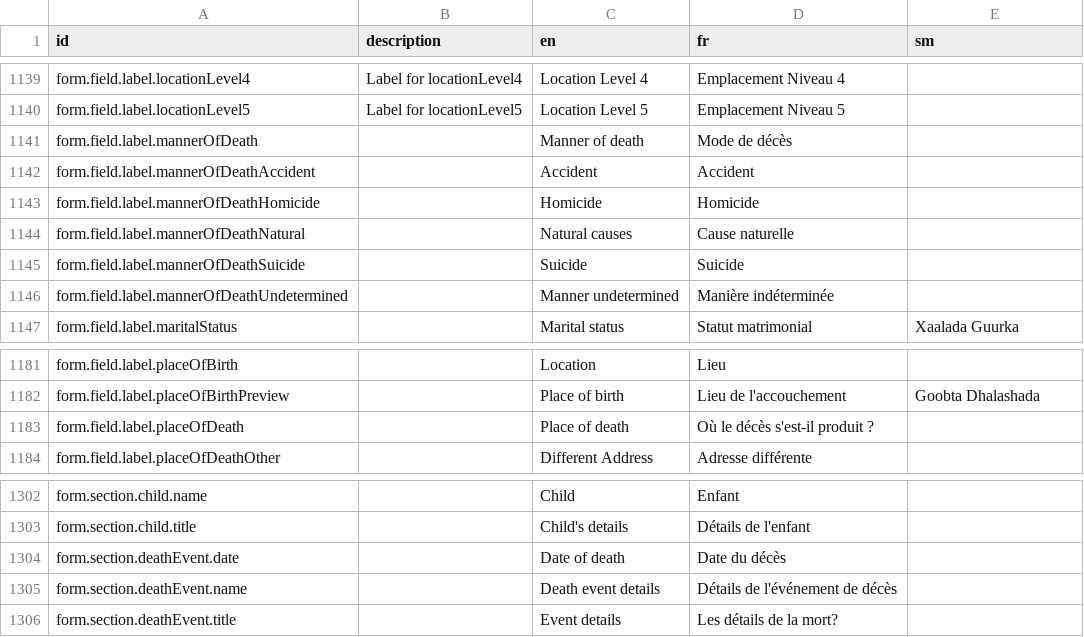
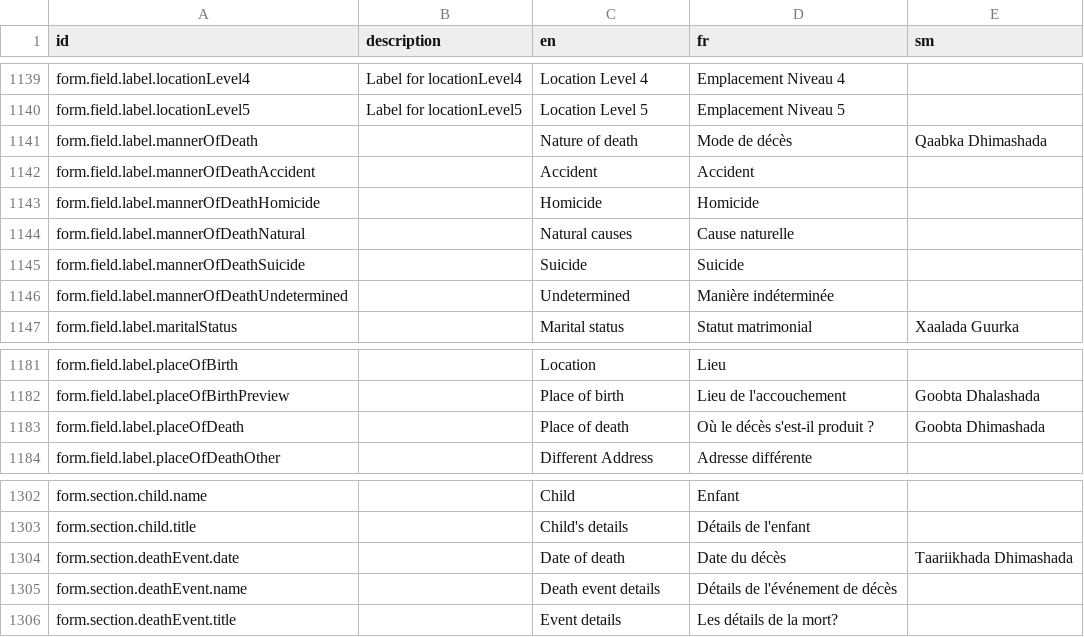
Before and after one commit to anamulhaquemollah/opencrvs-somalia, a CSV file: src/translations/client.csv, drawn as a sheet; only a part is shown, gaps mark what is left out.

Commit message:
death event page updated with somalia requirements

```diff
--- a/src/translations/client.csv
+++ b/src/translations/client.csv
@@ -1142,3 +1142,3 @@ form.field.label.locationLevel4,Label for locationLevel4,Location Level 4,Emplac
 form.field.label.locationLevel5,Label for locationLevel5,Location Level 5,Emplacement Niveau 5
-form.field.label.mannerOfDeath,,Manner of death,Mode de décès
+form.field.label.mannerOfDeath,,Nature of death,Mode de décès,Qaabka Dhimashada
 form.field.label.mannerOfDeathAccident,,Accident,Accident
@@ -1147,3 +1147,3 @@ form.field.label.mannerOfDeathNatural,,Natural causes,Cause naturelle
 form.field.label.mannerOfDeathSuicide,,Suicide,Suicide
-form.field.label.mannerOfDeathUndetermined,,Manner undetermined,Manière indéterminée
+form.field.label.mannerOfDeathUndetermined,,Undetermined,Manière indéterminée
 form.field.label.maritalStatus,,Marital status,Statut matrimonial,Xaalada Guurka
@@ -1184,3 +1184,3 @@ form.field.label.placeOfBirth,,Location,Lieu
 form.field.label.placeOfBirthPreview,,Place of birth,Lieu de l'accouchement,Goobta Dhalashada
-form.field.label.placeOfDeath,,Place of death,Où le décès s'est-il produit ?
+form.field.label.placeOfDeath,,Place of death,Où le décès s'est-il produit ?,Goobta Dhimashada
 form.field.label.placeOfDeathOther,,Different Address,Adresse différente
@@ -1305,3 +1305,3 @@ form.section.child.name,,Child,Enfant
 form.section.child.title,,Child's details,Détails de l'enfant
-form.section.deathEvent.date,,Date of death,Date du décès
+form.section.deathEvent.date,,Date of death,Date du décès,Taariikhada Dhimashada
 form.section.deathEvent.name,,Death event details,Détails de l'événement de décès
```
Also changed, not shown: 4 other files.
